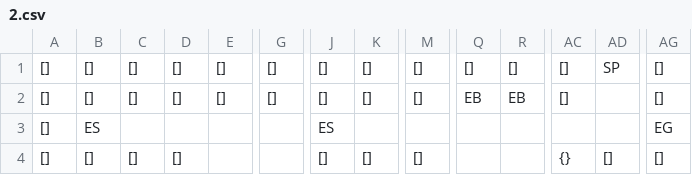
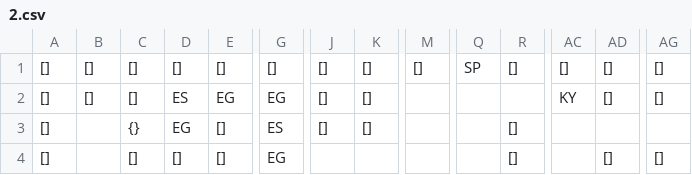
Before and after one commit to SwiftyChicken/FireAnt, a CSV file: Spel/FireAnt/level/2.csv, drawn as a sheet; only a part is shown, gaps mark what is left out; removed rows and columns are numbered as before the commit, all else as after; rows hold the shown columns only; the diff covers the shown part only; the diff names each change by its address in the sheet, - before the commit and + after, or states it on an @@ line.

```diff
--- a/Spel/FireAnt/level/2.csv
+++ b/Spel/FireAnt/level/2.csv
-Q1: []
+Q1: SP
-AD1: SP
+AD1: []
+row 2: [] | [] | [] | ES | EG | EG | [] | [] |  |  |  | KY | [] | []
-B3: []
+B3: (empty)
-C3: []
+C3: {}
-D3: []
+D3: EG
-G3: []
+G3: ES
-M3: []
+M3: (empty)
-Q3: EB
+Q3: (empty)
-R3: EB
+R3: []
-AC3: []
+AC3: (empty)
-AG3: []
+AG3: (empty)
-row 3: [] | ES |  |  |  |  | ES |  |  |  |  |  |  | EG
-B4: []
+B4: (empty)
-E4: (empty)
+E4: []
-G4: (empty)
+G4: EG
-J4: []
+J4: (empty)
-K4: []
+K4: (empty)
-M4: []
+M4: (empty)
-R4: (empty)
+R4: []
-AC4: {}
+AC4: (empty)
```
Also changed, not shown: 141 edited cells elsewhere in this file, Spel/FireAnt/level/1.csv, Spel/FireAnt/level/3.csv, 15 other files.
